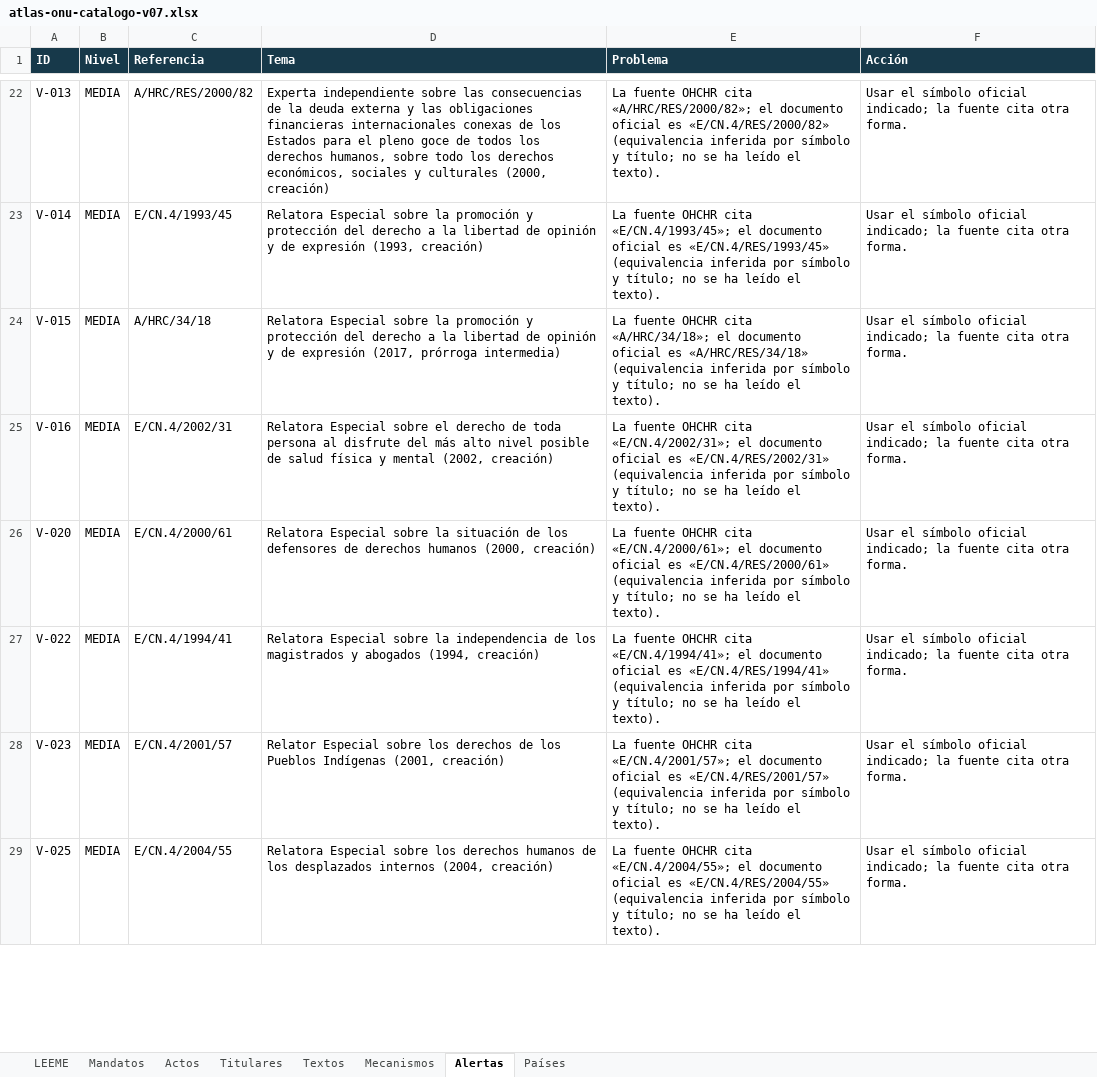
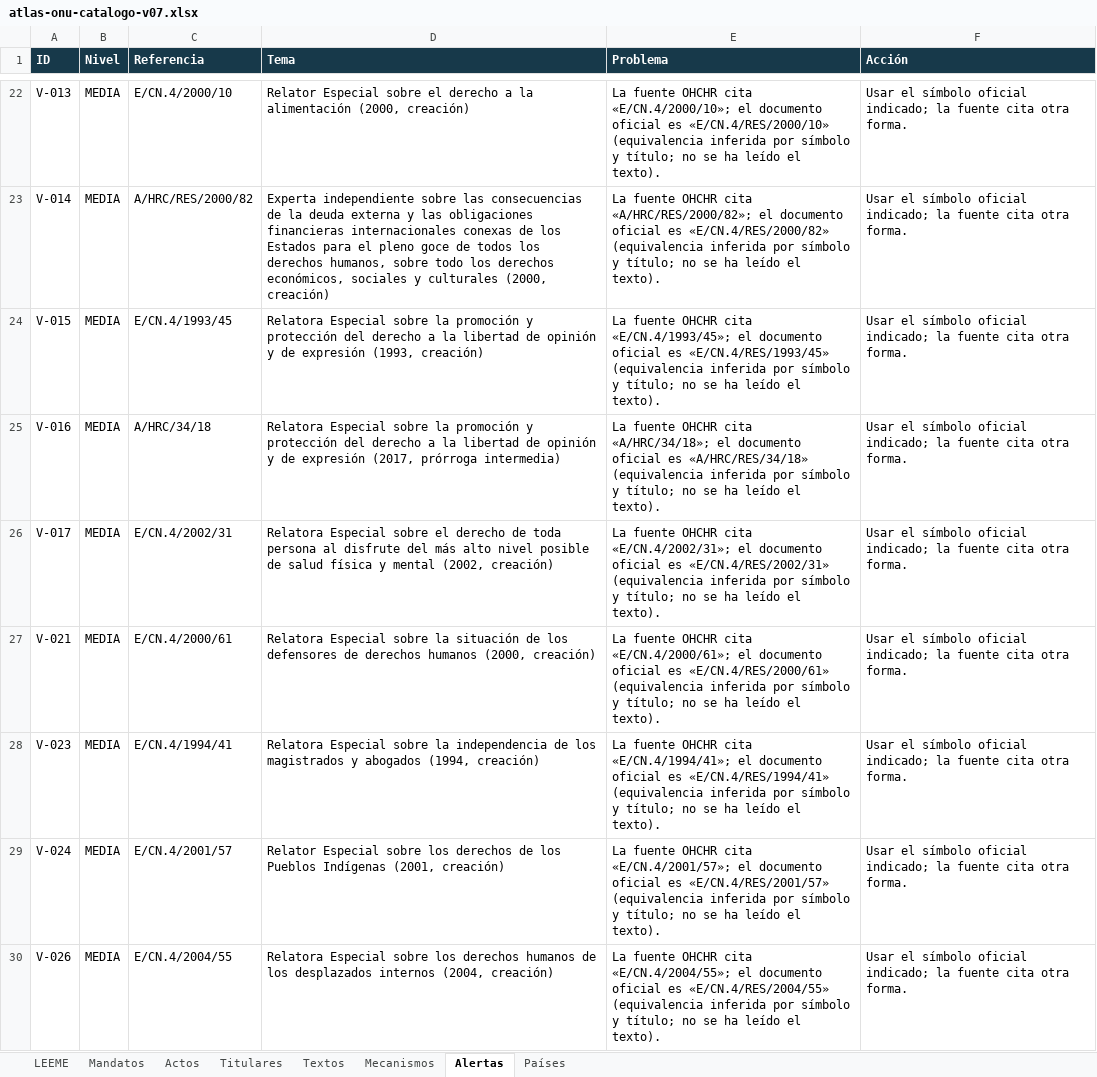
Before and after one commit to sukima-labs/atlasonu, an Excel workbook: data/atlas-onu-catalogo-v07.xlsx, sheet Alertas, drawn as a sheet; only a part is shown, gaps mark what is left out; values as stored, in another font and other column widths than the file's, no borders; addresses are those after the commit; the diff covers the shown part only; the diff names each change by its address in the sheet, - before the commit and + after, or states it on an @@ line.

Commit message:
Actualización automática (mini PC): cambios en los datos oficiales (2026-11-03)

```diff
--- a/data/atlas-onu-catalogo-v07.xlsx (sheet Alertas)
+++ b/data/atlas-onu-catalogo-v07.xlsx (sheet Alertas)
-C22 (Referencia): A/HRC/RES/2000/82
+C22 (Referencia): E/CN.4/2000/10
-D22 (Tema): Experta independiente sobre las consecuencias de la deuda externa y las obligaciones financieras internacionales conexas de los Estados para el pleno goce de todos los derechos humanos, sobre todo los derechos económicos, sociales y culturales (2000, creación)
+D22 (Tema): Relator Especial sobre el derecho a la alimentación (2000, creación)
-E22 (Problema): …OHCHR cita «A/HRC/RES/2000/82»; el documento oficial es «E/CN.4/RES/2000/82» (equivalencia inferida…
+E22 (Problema): …OHCHR cita «E/CN.4/2000/10»; el documento oficial es «E/CN.4/RES/2000/10» (equivalencia inferida…
-C23 (Referencia): E/CN.4/1993/45
+C23 (Referencia): A/HRC/RES/2000/82
-D23 (Tema): Relatora Especial sobre la promoción y protección del derecho a la libertad de opinión y de expresión (1993, creación)
+D23 (Tema): Experta independiente sobre las consecuencias de la deuda externa y las obligaciones financieras internacionales conexas de los Estados para el pleno goce de todos los derechos humanos, sobre todo los derechos económicos, sociales y culturales (2000, creación)
-E23 (Problema): …OHCHR cita «E/CN.4/1993/45»; el documento oficial es «E/CN.4/RES/1993/45» (equivalencia inferida…
+E23 (Problema): …OHCHR cita «A/HRC/RES/2000/82»; el documento oficial es «E/CN.4/RES/2000/82» (equivalencia inferida…
-C24 (Referencia): A/HRC/34/18
+C24 (Referencia): E/CN.4/1993/45
-D24 (Tema): …de expresión (2017, prórroga intermedia)
+D24 (Tema): …de expresión (1993, creación)
-E24 (Problema): …OHCHR cita «A/HRC/34/18»; el documento oficial es «A/HRC/RES/34/18» (equivalencia inferida…
+E24 (Problema): …OHCHR cita «E/CN.4/1993/45»; el documento oficial es «E/CN.4/RES/1993/45» (equivalencia inferida…
-C25 (Referencia): E/CN.4/2002/31
+C25 (Referencia): A/HRC/34/18
-D25 (Tema): …Especial sobre el derecho de toda persona al disfrute del más alto nivel posible de salud física y mental (2002, creación)
+D25 (Tema): …Especial sobre la promoción y protección del derecho a la libertad de opinión y de expresión (2017, prórroga intermedia)
-E25 (Problema): …OHCHR cita «E/CN.4/2002/31»; el documento oficial es «E/CN.4/RES/2002/31» (equivalencia inferida…
+E25 (Problema): …OHCHR cita «A/HRC/34/18»; el documento oficial es «A/HRC/RES/34/18» (equivalencia inferida…
+row 26: V-017 | MEDIA | E/CN.4/2002/31 | Relatora Especial sobre el derecho de toda persona al disfrute del más alto nivel posible de salud física y mental (2002, creación) | La fuente OHCHR cita «E/CN.4/2002/31»; el documento oficial es «E/CN.4/RES/2002/31» (equivalencia inferida por símbolo y título; no se ha leído el texto). | Usar el símbolo oficial indicado; la fuente cita otra forma.
-A27 (ID): V-020
+A27 (ID): V-021
-A28 (ID): V-022
+A28 (ID): V-023
-A29 (ID): V-023
+A29 (ID): V-024
-A30 (ID): V-025
+A30 (ID): V-026
```
Also changed, not shown: 5 added rows, 5 removed rows and 120 edited cells elsewhere in this sheet, sheet Textos, sheet Actos, sheet Mandatos, 8 other files.
